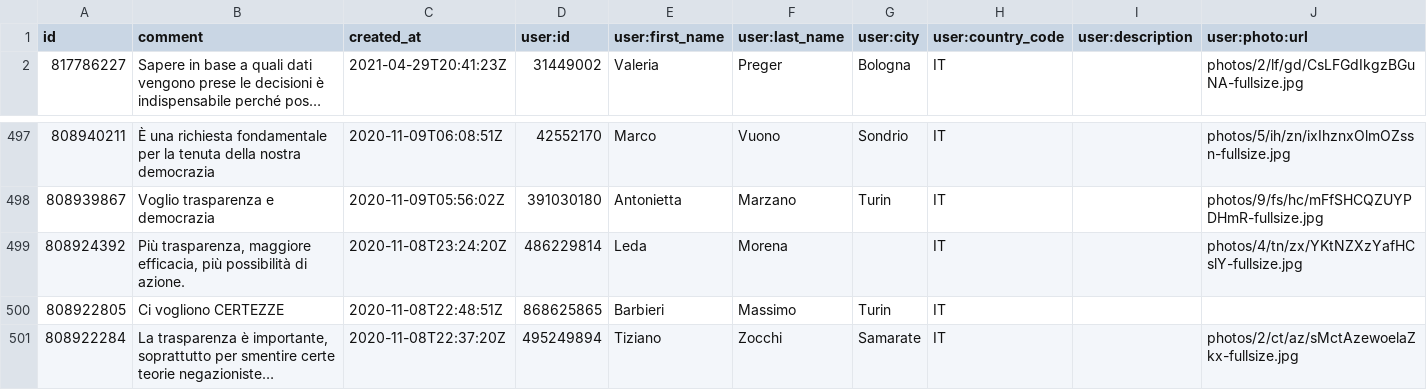
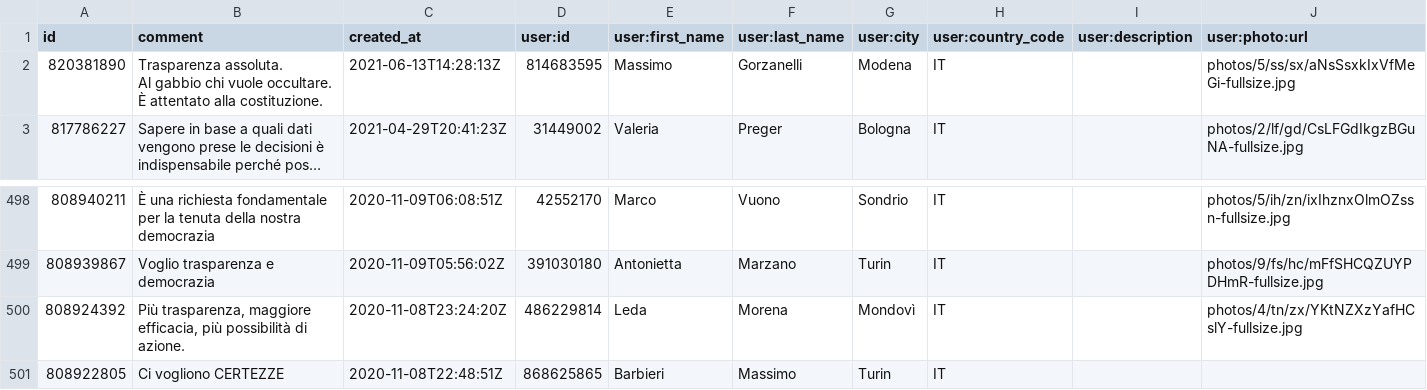
Before and after one commit to ondata/datibenecomune, a CSV file: risorse/commnentiChange.csv, drawn as a sheet; only a part is shown, gaps mark what is left out; the shorter side is filled out with more unchanged rows; long unchanged cells end in …; addresses are those after the commit; ↵ is a line break in a cell; the diff names each change by its address in the sheet, - before the commit and + after, or states it on an @@ line.

```diff
--- a/risorse/commnentiChange.csv
+++ b/risorse/commnentiChange.csv
+row 2: 820381890 | Trasparenza assoluta. ↵ Al gabbio chi vuole occultare. ↵ È attentato alla costituzione. | 2021-06-13T14:28:13Z | 814683595 | Massimo | Gorzanelli | Modena | IT |  | photos/5/ss/sx/aNsSsxkIxVfMeGi-fullsize.jpg
-G500 (user:city): (empty)
+G500 (user:city): Mondovì
```
Also changed, not shown: 1 other file.
